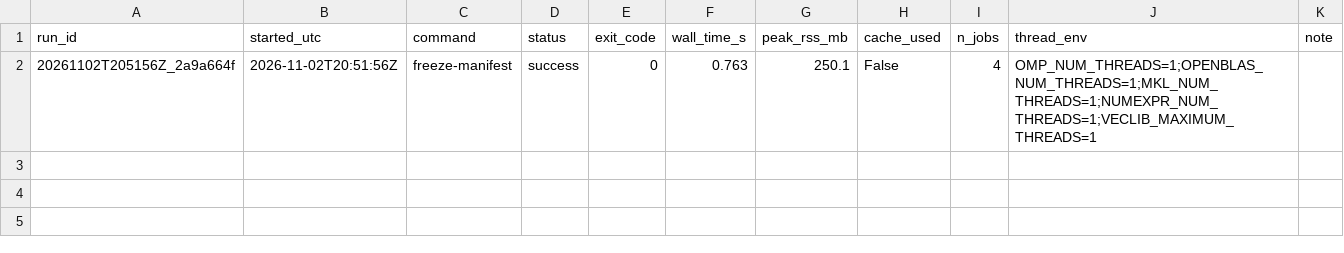
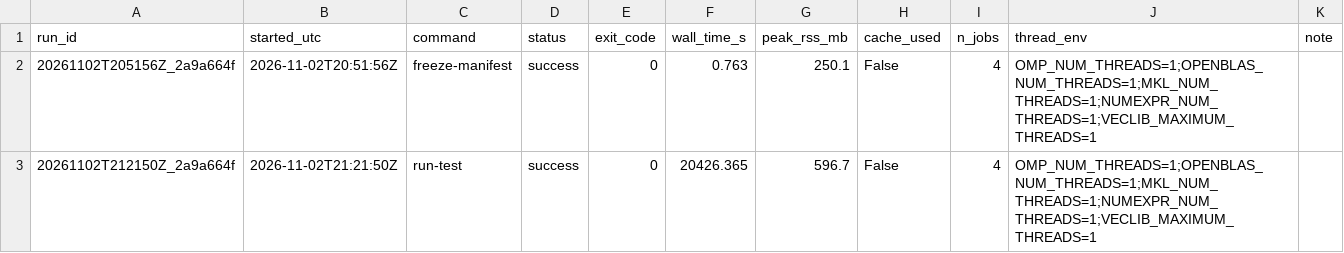
Before and after one commit to justinbrianhwang/TopoVital, a CSV file: outputs/final_test/resource_profile.csv, drawn as a sheet.

Commit message:
Final Test: independent evaluation results (run once, frozen settings)
One-shot run 20261102T212150Z_2a9a664f after researcher approval; freeze
manifest c7530226... validated before and after; no test-time fitting.
81 events, 11 subjects, 3,078 windows; 3,240 PH jobs, 2 failed the frozen
vr_h0_finite_count validation (cause not established), leaving a common
evaluable set of 3,040 windows under the Not Evaluable policy.

Subject-equal stratified AUROC: classical_only 0.957, classical_plus_ph
0.834; primary difference -0.122 (95% CI -0.302 to -0.017); window-level
-0.037 (-0.085 to -0.004). One single-event subject (S230) contributes
-0.091 of the subject-equal difference; see README.

run_summary.json and the pre/post-run hash records hold local library paths
and are published only as sanitized copies in outputs/final_test/public/.

```diff
--- a/outputs/final_test/resource_profile.csv
+++ b/outputs/final_test/resource_profile.csv
@@ -2 +2,2 @@ run_id,started_utc,command,status,exit_code,wall_time_s,peak_rss_mb,cache_used,n
 20261102T205156Z_2a9a664f,2026-11-02T20:51:56Z,freeze-manifest,success,0,0.763,250.1,False,4,OMP_NUM_THREADS=1;OPENBLAS_NUM_THREADS=1;MKL_NUM_THREADS=1;NUMEXPR_NUM_THREADS=1;VECLIB_MAXIMUM_THREADS=1,
+20261102T212150Z_2a9a664f,2026-11-02T21:21:50Z,run-test,success,0,20426.365,596.7,False,4,OMP_NUM_THREADS=1;OPENBLAS_NUM_THREADS=1;MKL_NUM_THREADS=1;NUMEXPR_NUM_THREADS=1;VECLIB_MAXIMUM_THREADS=1,
```
Also changed, not shown: 27 other files.
